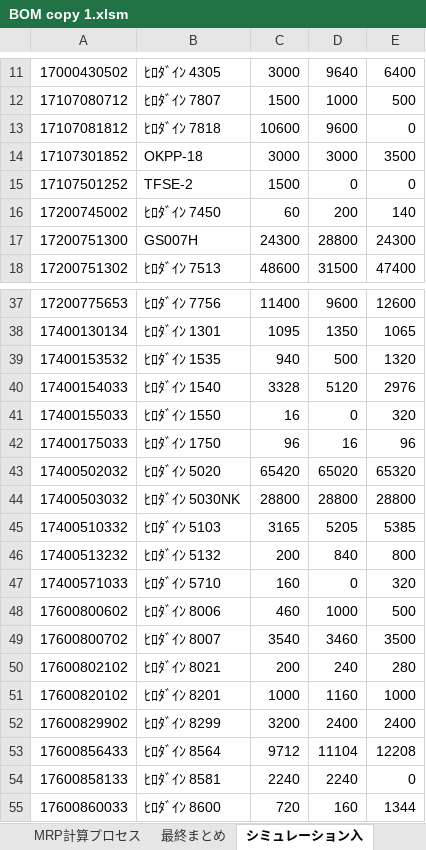
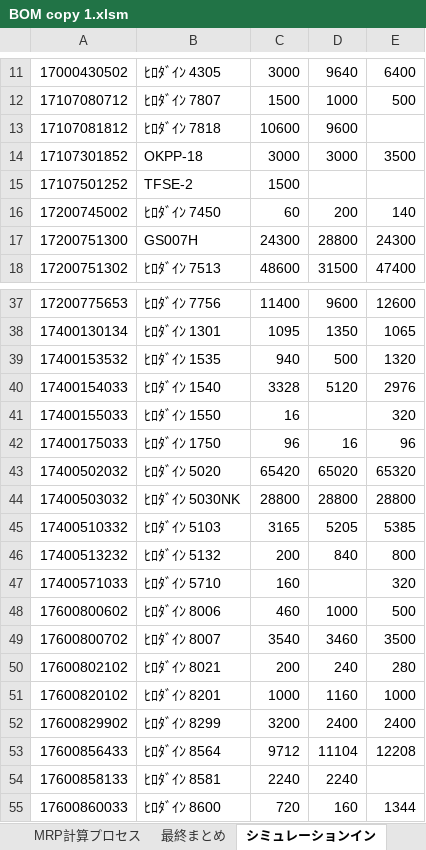
Before and after one commit to Hideo-Ohchi/Raw-material-simulation, an Excel workbook: BOM copy 1.xlsm, sheet シミュレーションイン, drawn as a sheet; only a part is shown, gaps mark what is left out; values as stored, in another font and other column widths than the file's, no borders; the diff covers the shown part only; the diff names each change by its address in the sheet, - before the commit and + after, or states it on an @@ line.

```diff
--- a/BOM copy 1.xlsm (sheet シミュレーションイン)
+++ b/BOM copy 1.xlsm (sheet シミュレーションイン)
-sheet tab: シミュレーション入
+sheet tab: シミュレーションイン
-E13: 0
+E13: (empty)
-D15: 0
+D15: (empty)
-E15: 0
+E15: (empty)
-D41: 0
+D41: (empty)
-D47: 0
+D47: (empty)
-E54: 0
+E54: (empty)
```
Also changed, not shown: 35 edited cells elsewhere in this sheet, other sheet tabs, 2 other files.
